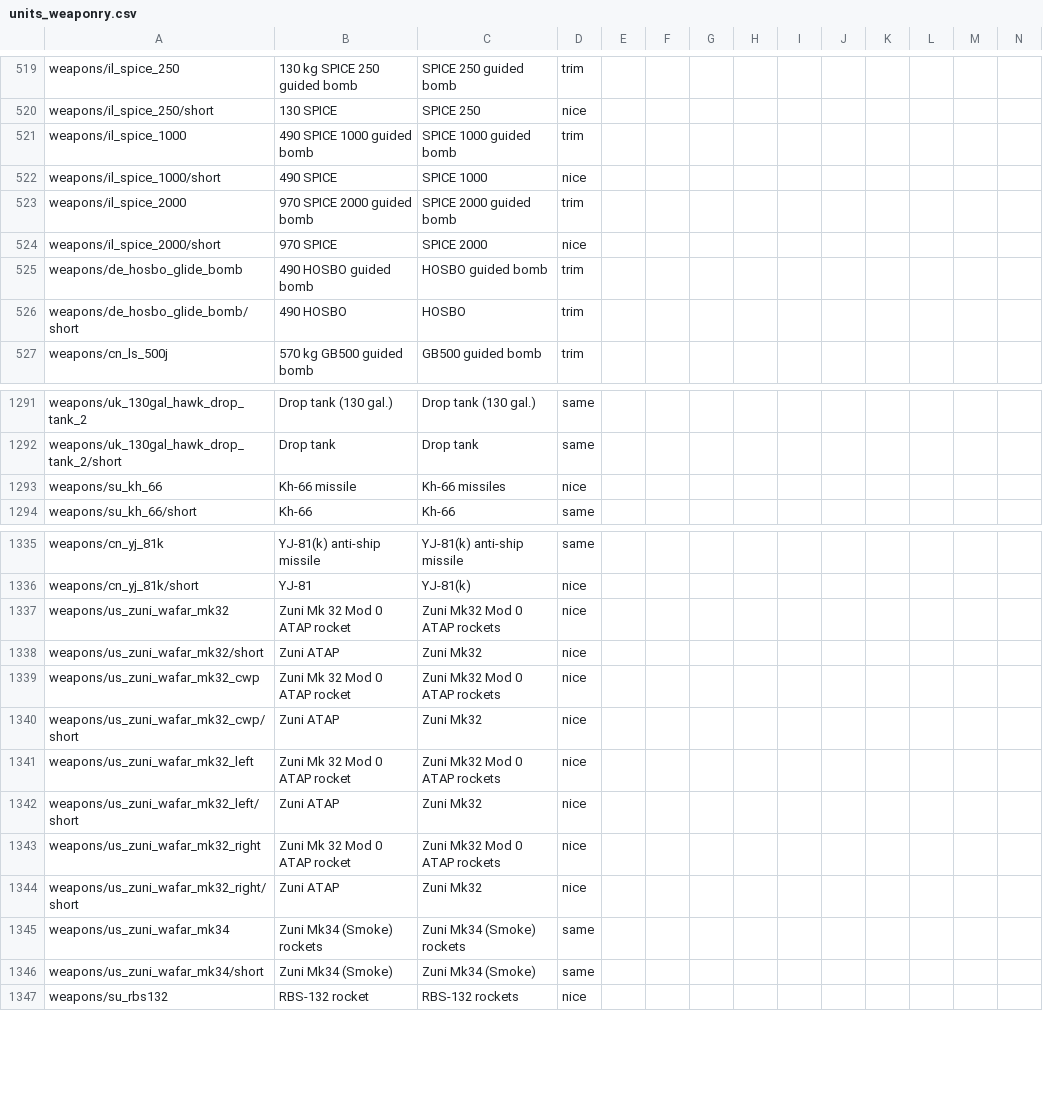
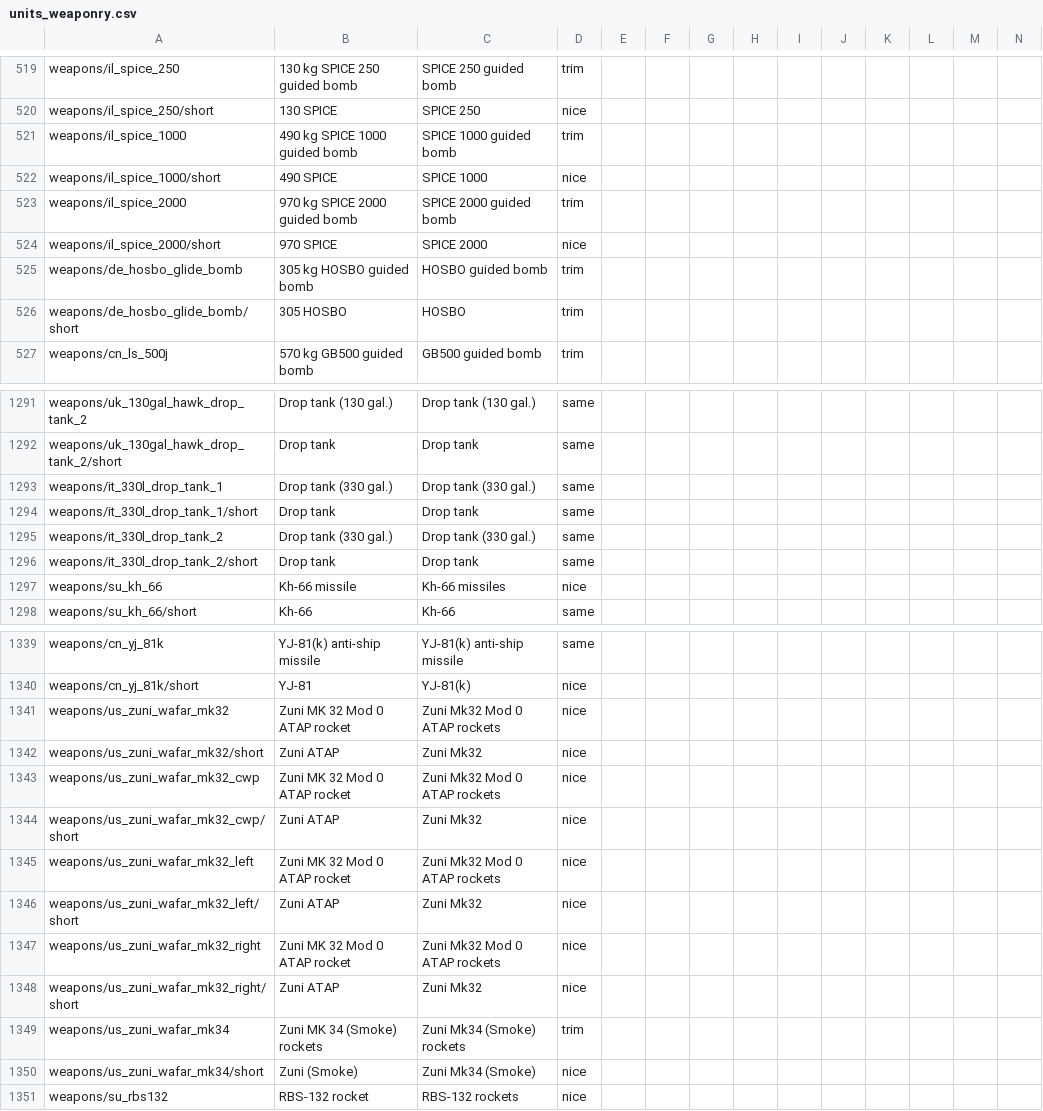
Before and after one commit to mikechuy/SCAM, a CSV file: units_weaponry.csv, drawn as a sheet; only a part is shown, gaps mark what is left out; addresses are those after the commit; rows hold the shown columns only; the diff names each change by its address in the sheet, - before the commit and + after, or states it on an @@ line.

```diff
--- a/units_weaponry.csv
+++ b/units_weaponry.csv
-B521: 490 SPICE 1000 guided bomb
+B521: 490 kg SPICE 1000 guided bomb
-B523: 970 SPICE 2000 guided bomb
+B523: 970 kg SPICE 2000 guided bomb
-B525: 490 HOSBO guided bomb
+B525: 305 kg HOSBO guided bomb
-B526: 490 HOSBO
+B526: 305 HOSBO
+row 1293: weapons/it_330l_drop_tank_1 | Drop tank (330 gal.) | Drop tank (330 gal.) | same
+row 1294: weapons/it_330l_drop_tank_1/short | Drop tank | Drop tank | same
+row 1295: weapons/it_330l_drop_tank_2 | Drop tank (330 gal.) | Drop tank (330 gal.) | same
+row 1296: weapons/it_330l_drop_tank_2/short | Drop tank | Drop tank | same
-B1341: Zuni Mk 32 Mod 0 ATAP rocket
+B1341: Zuni MK 32 Mod 0 ATAP rocket
-B1343: Zuni Mk 32 Mod 0 ATAP rocket
+B1343: Zuni MK 32 Mod 0 ATAP rocket
-B1345: Zuni Mk 32 Mod 0 ATAP rocket
+B1345: Zuni MK 32 Mod 0 ATAP rocket
-B1347: Zuni Mk 32 Mod 0 ATAP rocket
+B1347: Zuni MK 32 Mod 0 ATAP rocket
-B1349: Zuni Mk34 (Smoke) rockets
+B1349: Zuni MK 34 (Smoke) rockets
-D1349: same
+D1349: trim
-B1350: Zuni Mk34 (Smoke)
+B1350: Zuni (Smoke)
-D1350: same
+D1350: nice
```
Also changed, not shown: controls.csv, menu.csv, 2 other files.
